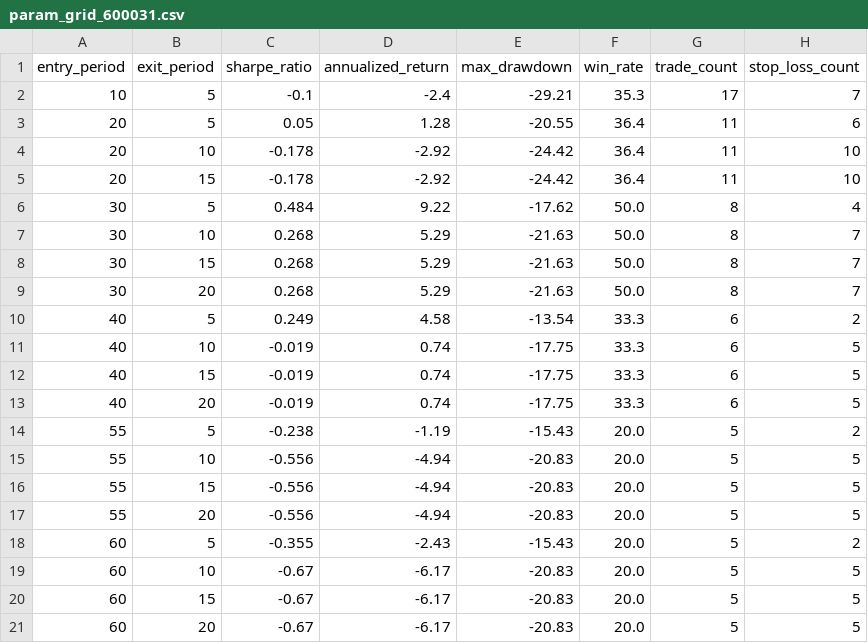
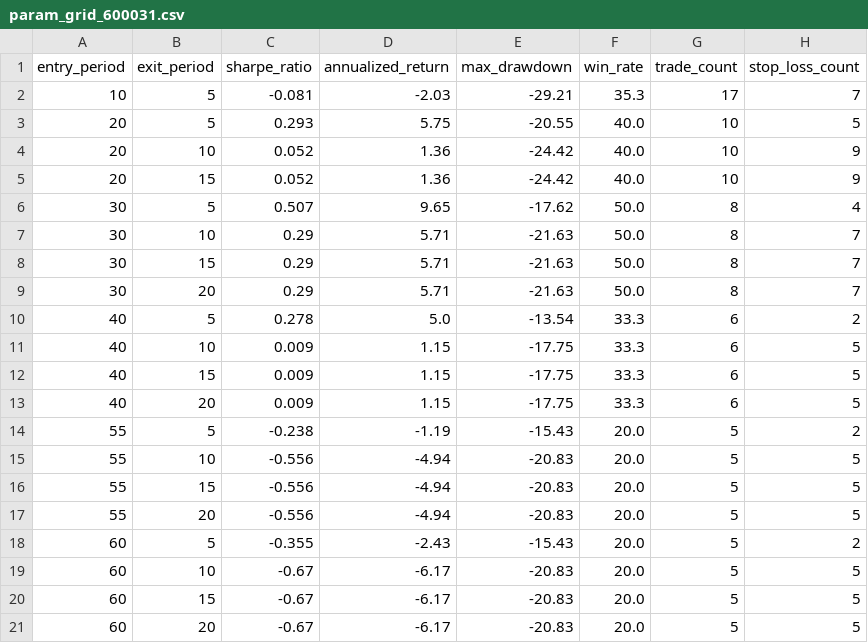
Before and after one commit to wangmx816/turtle-quant-strategy, a CSV file: output/param_grid_600031.csv, drawn as a sheet.

```diff
--- a/output/param_grid_600031.csv
+++ b/output/param_grid_600031.csv
@@ -1,14 +1,14 @@
 entry_period,exit_period,sharpe_ratio,annualized_return,max_drawdown,win_rate,trade_count,stop_loss_count
-10,5,-0.1,-2.4,-29.21,35.3,17,7
-20,5,0.05,1.28,-20.55,36.4,11,6
-20,10,-0.178,-2.92,-24.42,36.4,11,10
-20,15,-0.178,-2.92,-24.42,36.4,11,10
-30,5,0.484,9.22,-17.62,50.0,8,4
-30,10,0.268,5.29,-21.63,50.0,8,7
-30,15,0.268,5.29,-21.63,50.0,8,7
-30,20,0.268,5.29,-21.63,50.0,8,7
-40,5,0.249,4.58,-13.54,33.3,6,2
-40,10,-0.019,0.74,-17.75,33.3,6,5
-40,15,-0.019,0.74,-17.75,33.3,6,5
-40,20,-0.019,0.74,-17.75,33.3,6,5
+10,5,-0.081,-2.03,-29.21,35.3,17,7
+20,5,0.293,5.75,-20.55,40.0,10,5
+20,10,0.052,1.36,-24.42,40.0,10,9
+20,15,0.052,1.36,-24.42,40.0,10,9
+30,5,0.507,9.65,-17.62,50.0,8,4
+30,10,0.29,5.71,-21.63,50.0,8,7
+30,15,0.29,5.71,-21.63,50.0,8,7
+30,20,0.29,5.71,-21.63,50.0,8,7
+40,5,0.278,5.0,-13.54,33.3,6,2
+40,10,0.009,1.15,-17.75,33.3,6,5
+40,15,0.009,1.15,-17.75,33.3,6,5
+40,20,0.009,1.15,-17.75,33.3,6,5
 55,5,-0.238,-1.19,-15.43,20.0,5,2
```
Also changed, not shown: data/002202_daily.csv, data/600031_daily.csv, 7 other files.
